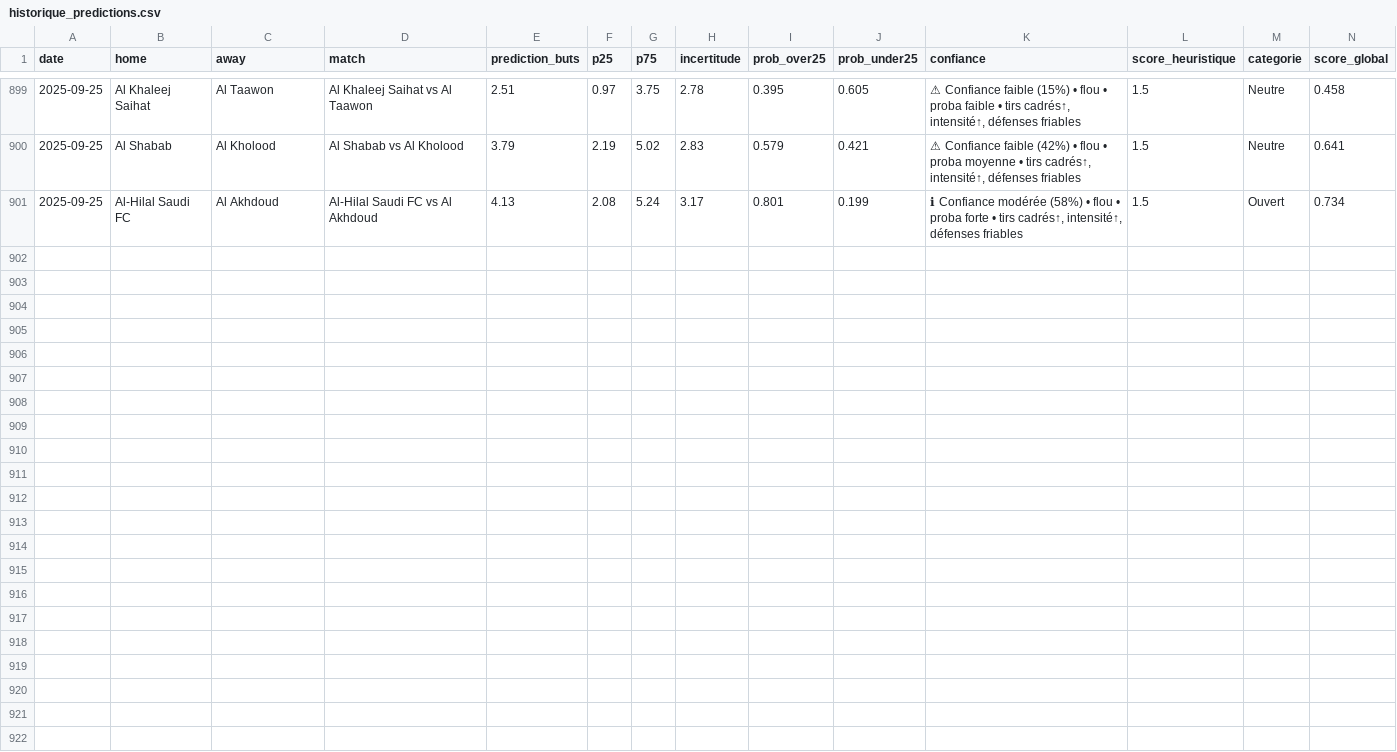
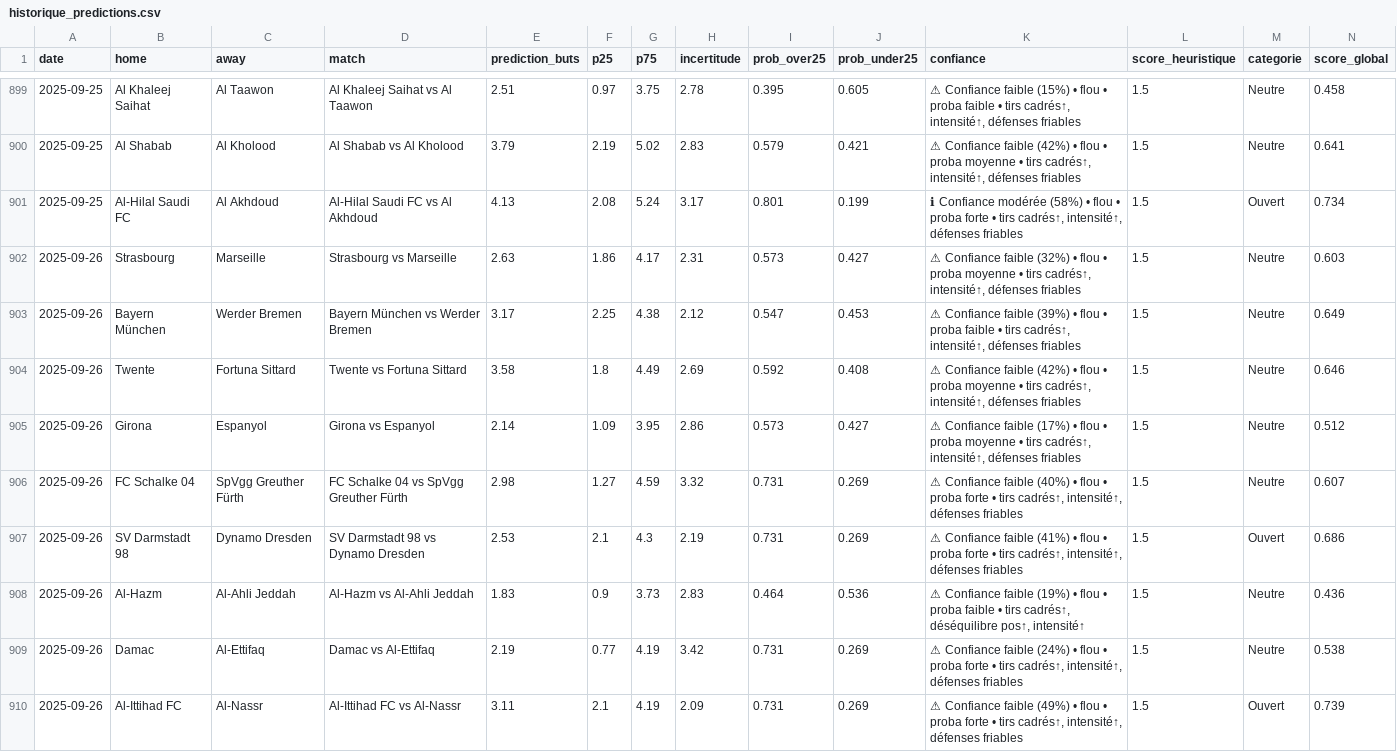
Before and after one commit to LilianPamphile/xgenius, a CSV file: suivi_predictions/historique_predictions.csv, drawn as a sheet; only a part is shown, gaps mark what is left out; rows hold the shown columns only; the diff names each change by its address in the sheet, - before the commit and + after, or states it on an @@ line.

Commit message:
📊 Ajout des prédictions du 2025-09-26

```diff
--- a/suivi_predictions/historique_predictions.csv
+++ b/suivi_predictions/historique_predictions.csv
+row 902: 2025-09-26 | Strasbourg | Marseille | Strasbourg vs Marseille | 2.63 | 1.86 | 4.17 | 2.31 | 0.573 | 0.427 | ⚠ Confiance faible (32%) • flou • proba moyenne • tirs cadrés↑, intensité↑, défenses friables | 1.5 | Neutre | 0.603
+row 903: 2025-09-26 | Bayern München | Werder Bremen | Bayern München vs Werder Bremen | 3.17 | 2.25 | 4.38 | 2.12 | 0.547 | 0.453 | ⚠ Confiance faible (39%) • flou • proba faible • tirs cadrés↑, intensité↑, défenses friables | 1.5 | Neutre | 0.649
+row 904: 2025-09-26 | Twente | Fortuna Sittard | Twente vs Fortuna Sittard | 3.58 | 1.8 | 4.49 | 2.69 | 0.592 | 0.408 | ⚠ Confiance faible (42%) • flou • proba moyenne • tirs cadrés↑, intensité↑, défenses friables | 1.5 | Neutre | 0.646
+row 905: 2025-09-26 | Girona | Espanyol | Girona vs Espanyol | 2.14 | 1.09 | 3.95 | 2.86 | 0.573 | 0.427 | ⚠ Confiance faible (17%) • flou • proba moyenne • tirs cadrés↑, intensité↑, défenses friables | 1.5 | Neutre | 0.512
+row 906: 2025-09-26 | FC Schalke 04 | SpVgg Greuther Fürth | FC Schalke 04 vs SpVgg Greuther Fürth | 2.98 | 1.27 | 4.59 | 3.32 | 0.731 | 0.269 | ⚠ Confiance faible (40%) • flou • proba forte • tirs cadrés↑, intensité↑, défenses friables | 1.5 | Neutre | 0.607
+row 907: 2025-09-26 | SV Darmstadt 98 | Dynamo Dresden | SV Darmstadt 98 vs Dynamo Dresden | 2.53 | 2.1 | 4.3 | 2.19 | 0.731 | 0.269 | ⚠ Confiance faible (41%) • flou • proba forte • tirs cadrés↑, intensité↑, défenses friables | 1.5 | Ouvert | 0.686
+row 908: 2025-09-26 | Al-Hazm | Al-Ahli Jeddah | Al-Hazm vs Al-Ahli Jeddah | 1.83 | 0.9 | 3.73 | 2.83 | 0.464 | 0.536 | ⚠ Confiance faible (19%) • flou • proba faible • tirs cadrés↑, déséquilibre pos↑, intensité↑ | 1.5 | Neutre | 0.436
+row 909: 2025-09-26 | Damac | Al-Ettifaq | Damac vs Al-Ettifaq | 2.19 | 0.77 | 4.19 | 3.42 | 0.731 | 0.269 | ⚠ Confiance faible (24%) • flou • proba forte • tirs cadrés↑, intensité↑, défenses friables | 1.5 | Neutre | 0.538
+row 910: 2025-09-26 | Al-Ittihad FC | Al-Nassr | Al-Ittihad FC vs Al-Nassr | 3.11 | 2.1 | 4.19 | 2.09 | 0.731 | 0.269 | ⚠ Confiance faible (49%) • flou • proba forte • tirs cadrés↑, intensité↑, défenses friables | 1.5 | Ouvert | 0.739
```
